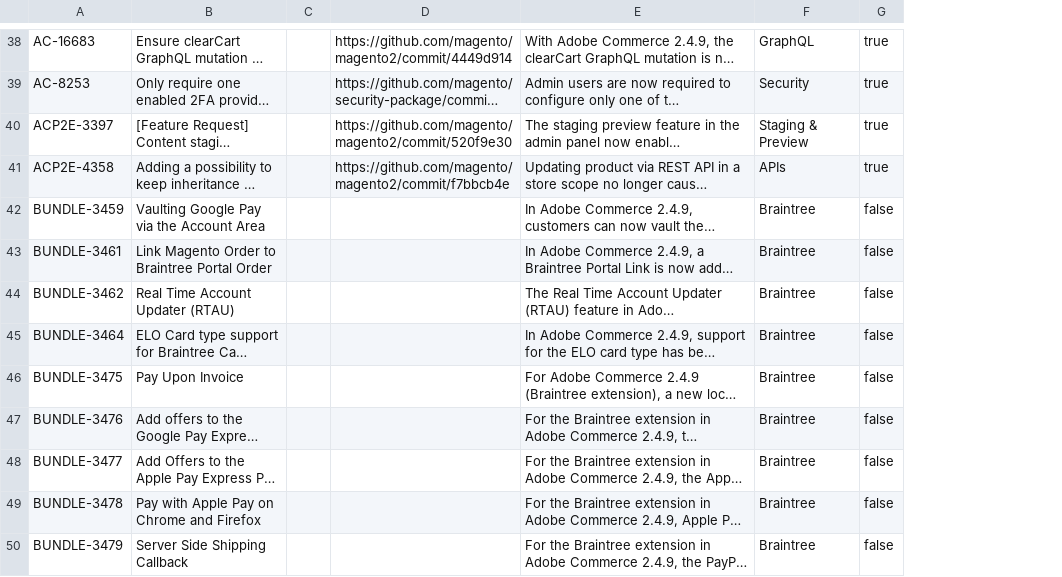
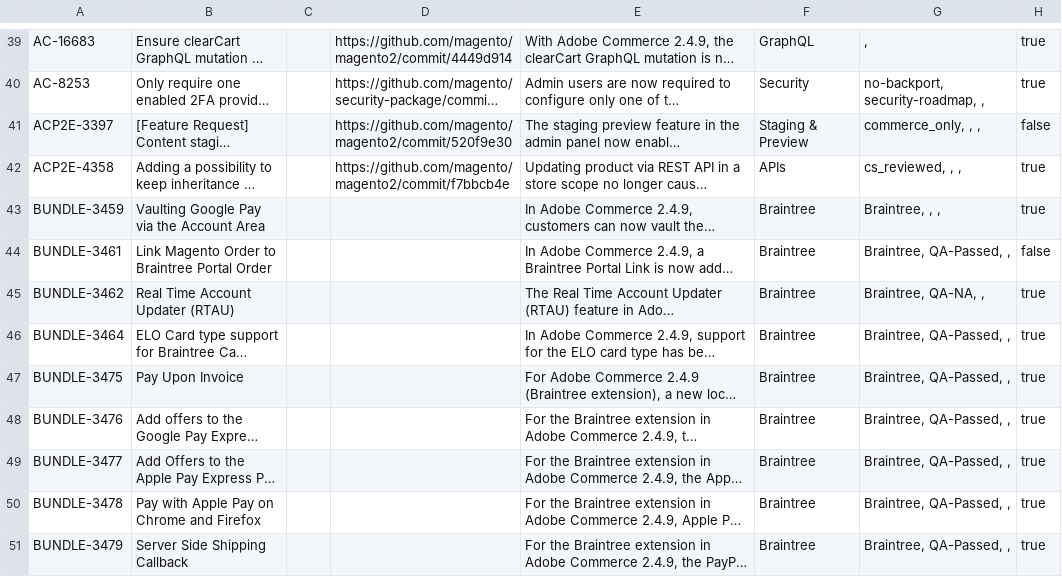
Before and after one commit to AdobeDocs/commerce-operations.en, a CSV file: _jekyll/_data/release/highlights/v2-4-9.csv, drawn as a sheet; only a part is shown, gaps mark what is left out; long unchanged cells end in …; addresses are those after the commit; the diff covers the shown part only; the diff names each change by its address in the sheet, - before the commit and + after, or states it on an @@ line.

```diff
--- a/_jekyll/_data/release/highlights/v2-4-9.csv
+++ b/_jekyll/_data/release/highlights/v2-4-9.csv
+column G, rows 39-51: , | no-backport, security-roadmap, , | commerce_only, , , | cs_reviewed, , , | Braintree, , , | Braintree, QA-Passed, , | Braintree, QA-NA, , | Braintree, QA-Passed, , | Braintree, QA-Passed, , | Braintree, QA-Passed, , | Braintree, QA-Passed, , | Braintree, QA-Passed, , | Braintree, QA-Passed, ,
-H41: true
+H41: false
-H43: false
+H43: true
-H45:H51: false
+H45:H51: true
```
Also changed, not shown: 2 added rows, 2 removed rows and 30 edited cells elsewhere in this file, 1 other file.
